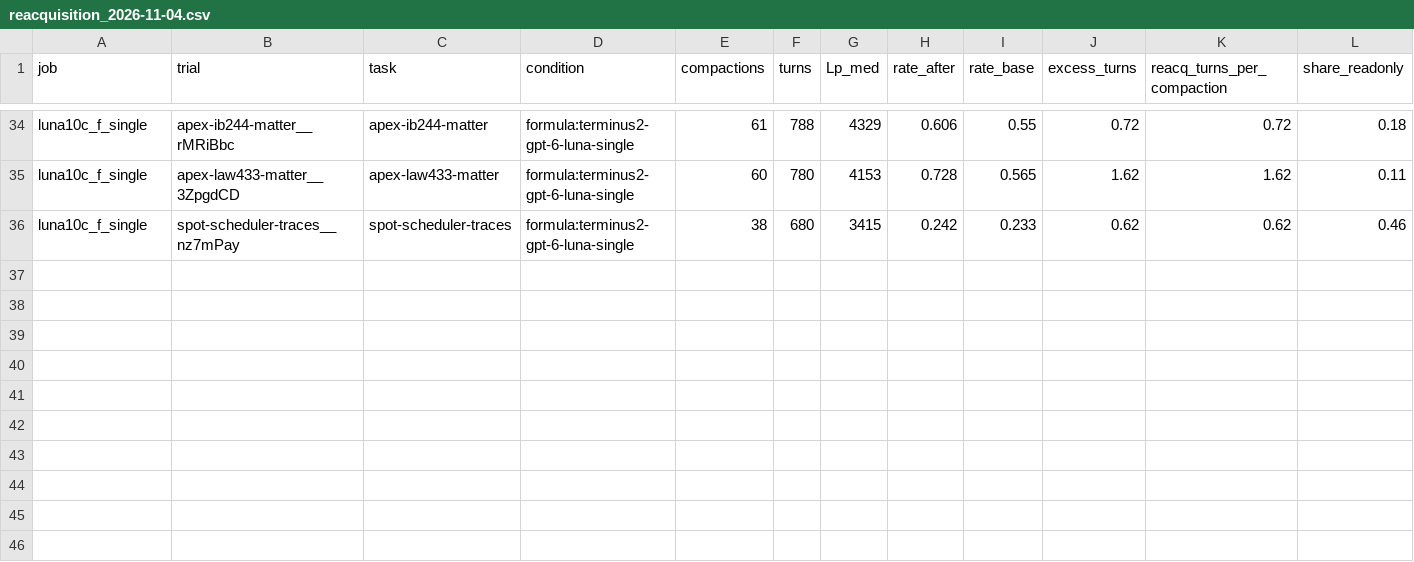
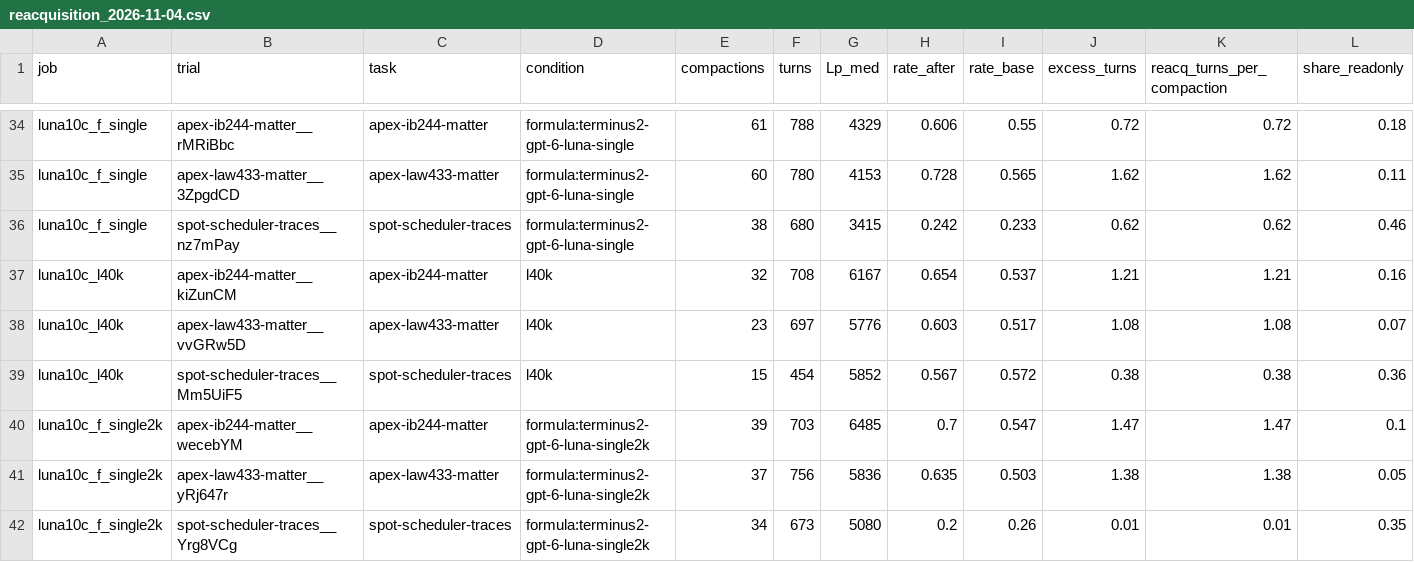
Before and after one commit to GillchLee/Efficient_Compaction, a CSV file: docs/reacquisition_2026-11-04.csv, drawn as a sheet; only a part is shown, gaps mark what is left out; rows hold the shown columns only; the diff names each change by its address in the sheet, - before the commit and + after, or states it on an @@ line.

```diff
--- a/docs/reacquisition_2026-11-04.csv
+++ b/docs/reacquisition_2026-11-04.csv
+row 37: luna10c_l40k | apex-ib244-matter__kiZunCM | apex-ib244-matter | l40k | 32 | 708 | 6167 | 0.654 | 0.537 | 1.21 | 1.21 | 0.16
+row 38: luna10c_l40k | apex-law433-matter__vvGRw5D | apex-law433-matter | l40k | 23 | 697 | 5776 | 0.603 | 0.517 | 1.08 | 1.08 | 0.07
+row 39: luna10c_l40k | spot-scheduler-traces__Mm5UiF5 | spot-scheduler-traces | l40k | 15 | 454 | 5852 | 0.567 | 0.572 | 0.38 | 0.38 | 0.36
+row 40: luna10c_f_single2k | apex-ib244-matter__wecebYM | apex-ib244-matter | formula:terminus2-gpt-6-luna-single2k | 39 | 703 | 6485 | 0.7 | 0.547 | 1.47 | 1.47 | 0.1
+row 41: luna10c_f_single2k | apex-law433-matter__yRj647r | apex-law433-matter | formula:terminus2-gpt-6-luna-single2k | 37 | 756 | 5836 | 0.635 | 0.503 | 1.38 | 1.38 | 0.05
+row 42: luna10c_f_single2k | spot-scheduler-traces__Yrg8VCg | spot-scheduler-traces | formula:terminus2-gpt-6-luna-single2k | 34 | 673 | 5080 | 0.2 | 0.26 | 0.01 | 0.01 | 0.35
```
Also changed, not shown: 4 other files.
